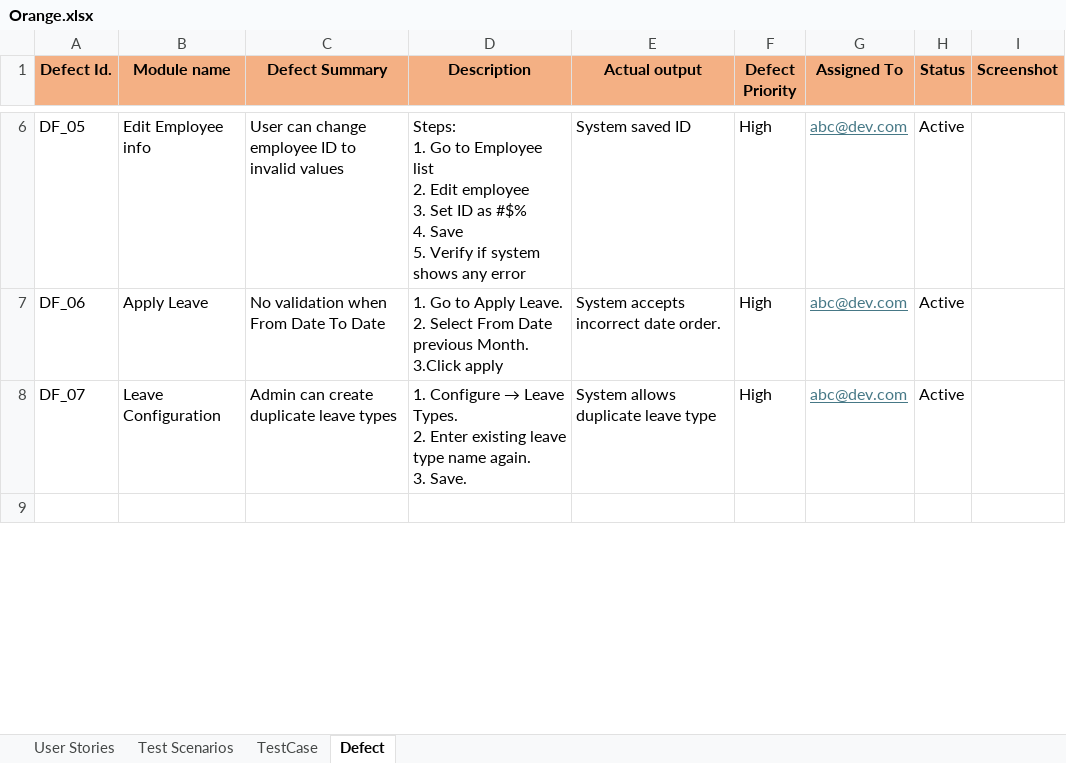
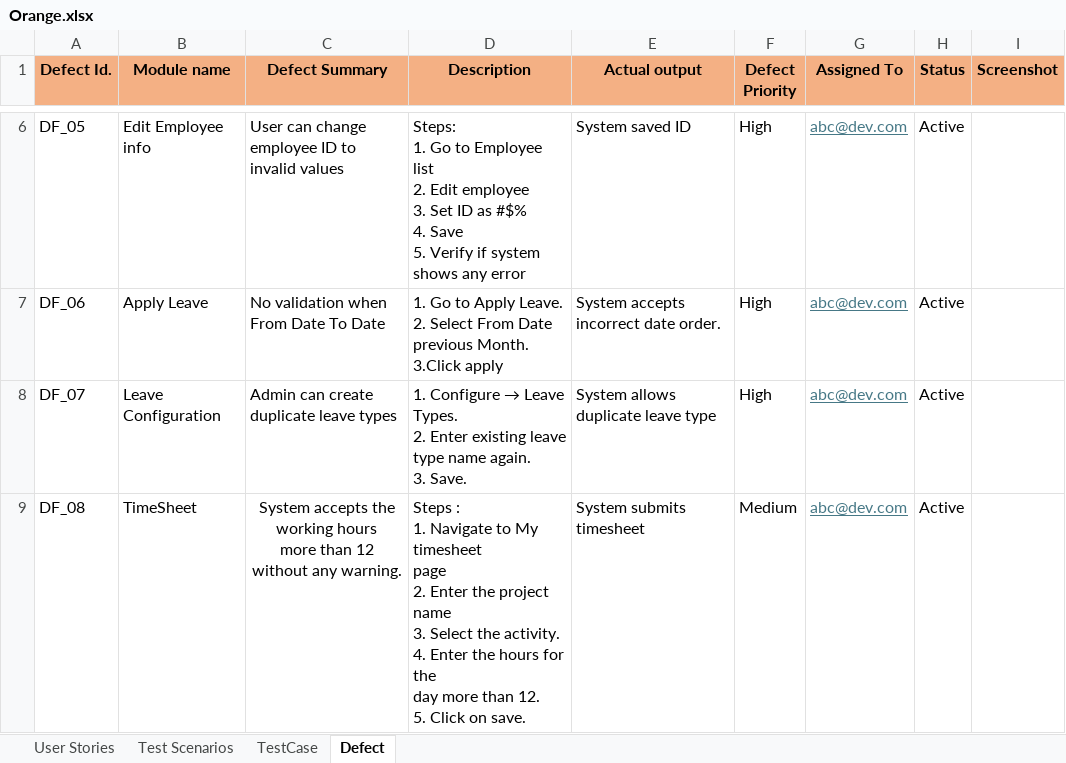
Before and after one commit to Emil-Antony/OrangeHRMS, an Excel workbook: Orange.xlsx, sheet Defect, drawn as a sheet; only a part is shown, gaps mark what is left out; values as stored, in another font and other column widths than the file's, no borders; charts and pictures not drawn; ↵ is a line break in a cell; the diff covers the shown part only; the diff names each change by its address in the sheet, - before the commit and + after, or states it on an @@ line.

Commit message:
added the Defects

```diff
--- a/Orange.xlsx (sheet Defect)
+++ b/Orange.xlsx (sheet Defect)
-row 9: (empty)
+row 9: DF_08 | TimeSheet | System accepts the working hours ↵ more than 12 without any warning. | Steps : ↵ 1. Navigate to My timesheet ↵ page ↵ 2. Enter the project name ↵ 3. Select the activity. ↵ 4. Enter the hours for the ↵ day more than 12. ↵ 5. Click on save. | System submits timesheet | Medium | abc@dev.com | Active
```
Also changed, not shown: 16 edited cells elsewhere in this sheet, sheet Test Scenarios, charts or pictures.
